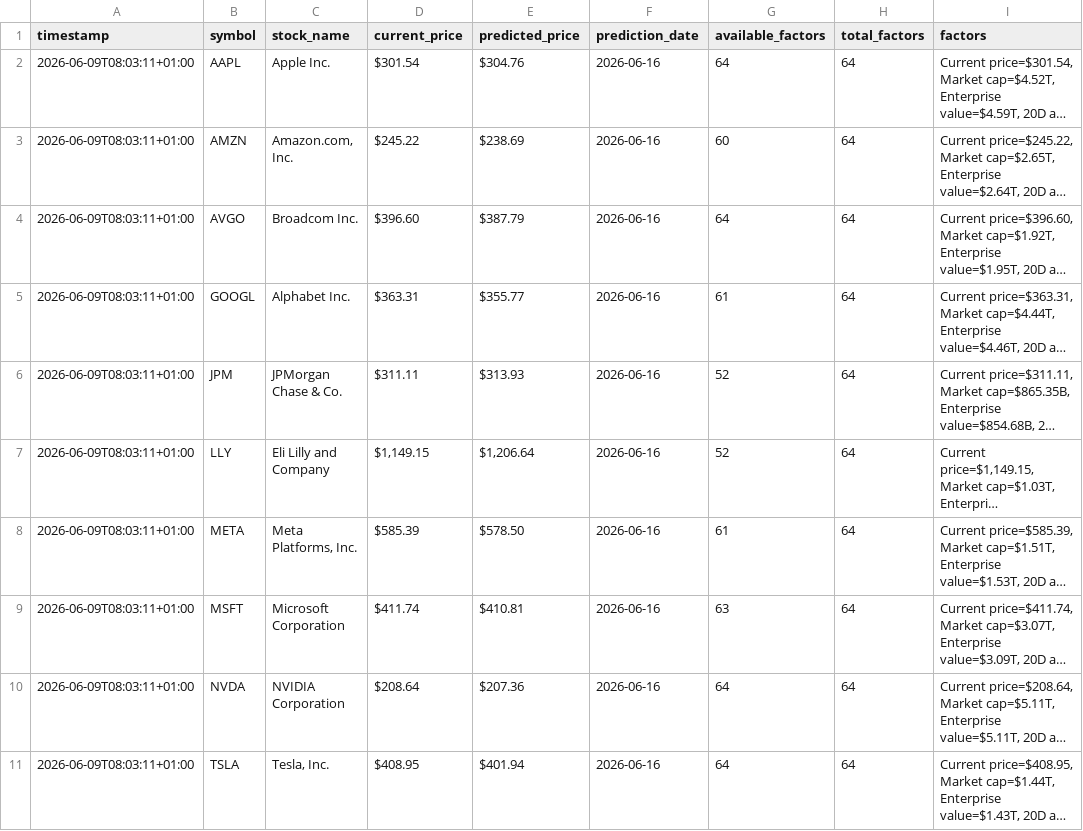
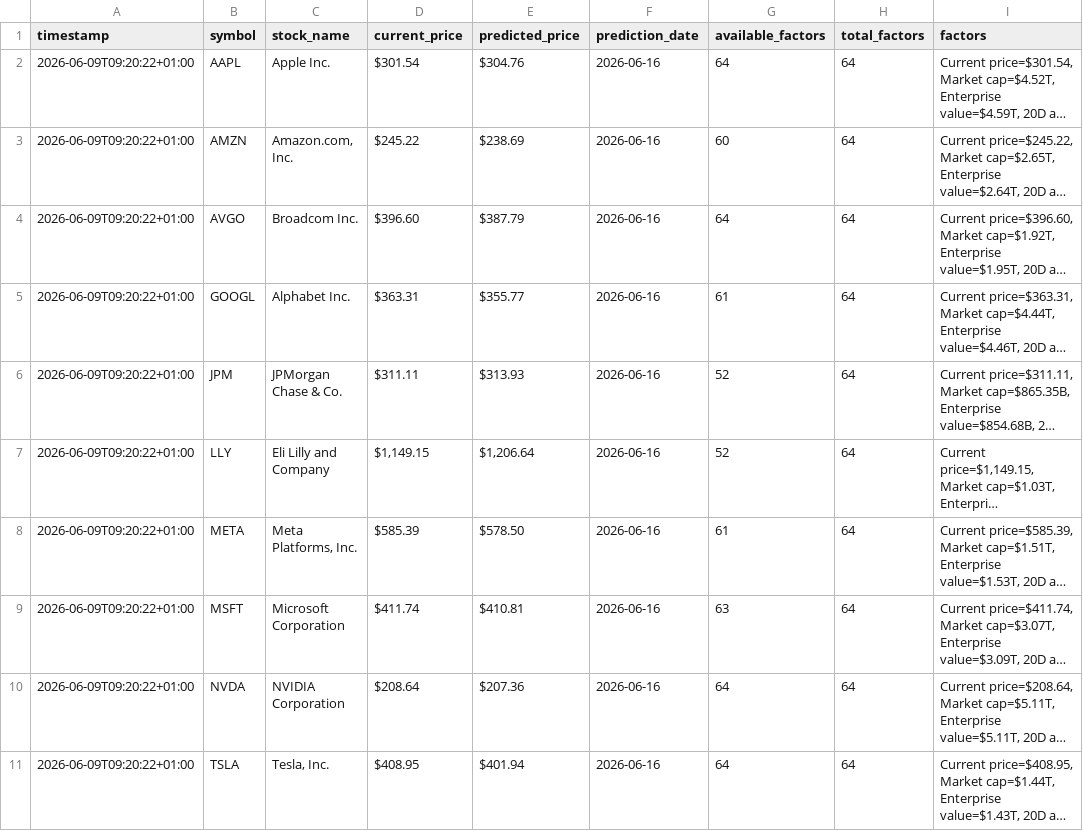
Before and after one commit to bt3113/ivysets, a CSV file: docs/sentiment.csv, drawn as a sheet; long unchanged cells end in …; the diff names each change by its address in the sheet, - before the commit and + after, or states it on an @@ line.

```diff
--- a/docs/sentiment.csv
+++ b/docs/sentiment.csv
-A2:A11 (timestamp): 2026-06-09T08:03:11+01:00
+A2:A11 (timestamp): 2026-06-09T09:20:22+01:00
```
Also changed, not shown: 1 other file.
